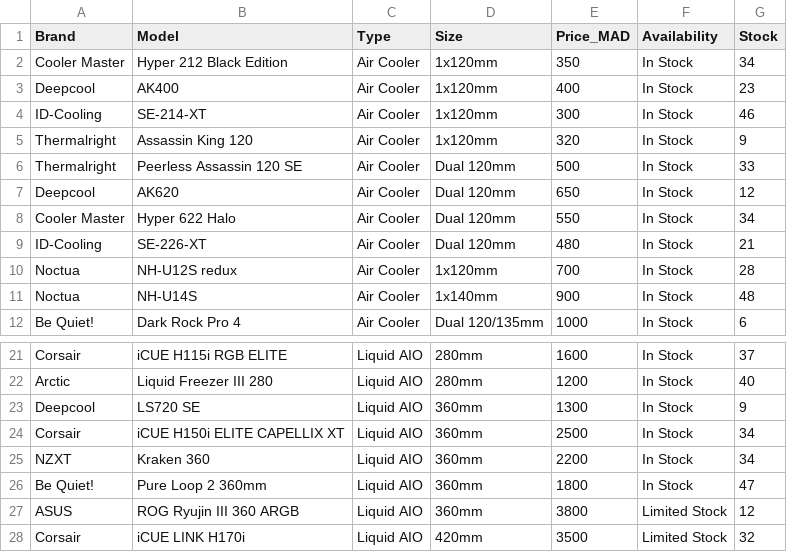
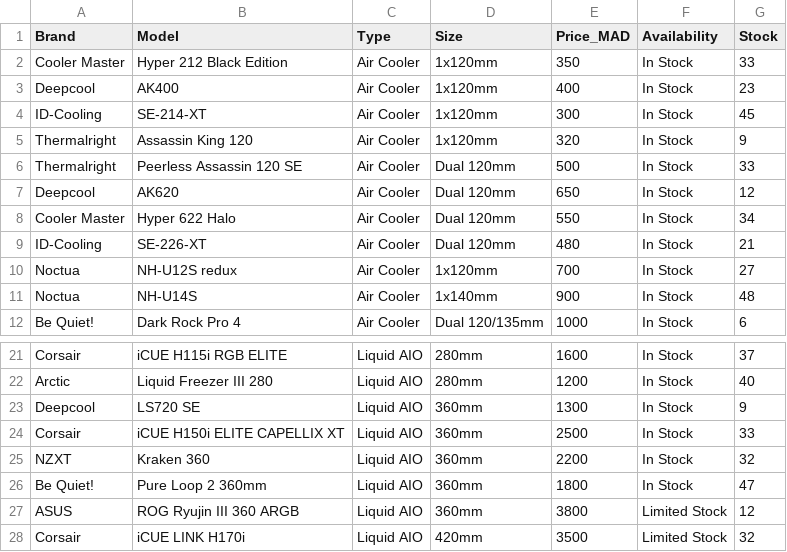
Before and after one commit to marouane-m7b/ENSET_PFM_Agent_Building_PC, a CSV file: data/coolers.csv, drawn as a sheet; only a part is shown, gaps mark what is left out.

```diff
--- a/data/coolers.csv
+++ b/data/coolers.csv
@@ -1,5 +1,5 @@
 Brand,Model,Type,Size,Price_MAD,Availability,Stock
-Cooler Master,Hyper 212 Black Edition,Air Cooler,1x120mm,350,In Stock,34
+Cooler Master,Hyper 212 Black Edition,Air Cooler,1x120mm,350,In Stock,33
 Deepcool,AK400,Air Cooler,1x120mm,400,In Stock,23
-ID-Cooling,SE-214-XT,Air Cooler,1x120mm,300,In Stock,46
+ID-Cooling,SE-214-XT,Air Cooler,1x120mm,300,In Stock,45
 Thermalright,Assassin King 120,Air Cooler,1x120mm,320,In Stock,9
@@ -9,3 +9,3 @@ Cooler Master,Hyper 622 Halo,Air Cooler,Dual 120mm,550,In Stock,34
 ID-Cooling,SE-226-XT,Air Cooler,Dual 120mm,480,In Stock,21
-Noctua,NH-U12S redux,Air Cooler,1x120mm,700,In Stock,28
+Noctua,NH-U12S redux,Air Cooler,1x120mm,700,In Stock,27
 Noctua,NH-U14S,Air Cooler,1x140mm,900,In Stock,48
@@ -23,4 +23,4 @@ Arctic,Liquid Freezer III 280,Liquid AIO,280mm,1200,In Stock,40
 Deepcool,LS720 SE,Liquid AIO,360mm,1300,In Stock,9
-Corsair,iCUE H150i ELITE CAPELLIX XT,Liquid AIO,360mm,2500,In Stock,34
-NZXT,Kraken 360,Liquid AIO,360mm,2200,In Stock,34
+Corsair,iCUE H150i ELITE CAPELLIX XT,Liquid AIO,360mm,2500,In Stock,33
+NZXT,Kraken 360,Liquid AIO,360mm,2200,In Stock,32
 Be Quiet!,Pure Loop 2 360mm,Liquid AIO,360mm,1800,In Stock,47
```
Also changed, not shown: data/cases.csv, data/cpus.csv, 12 other files.
